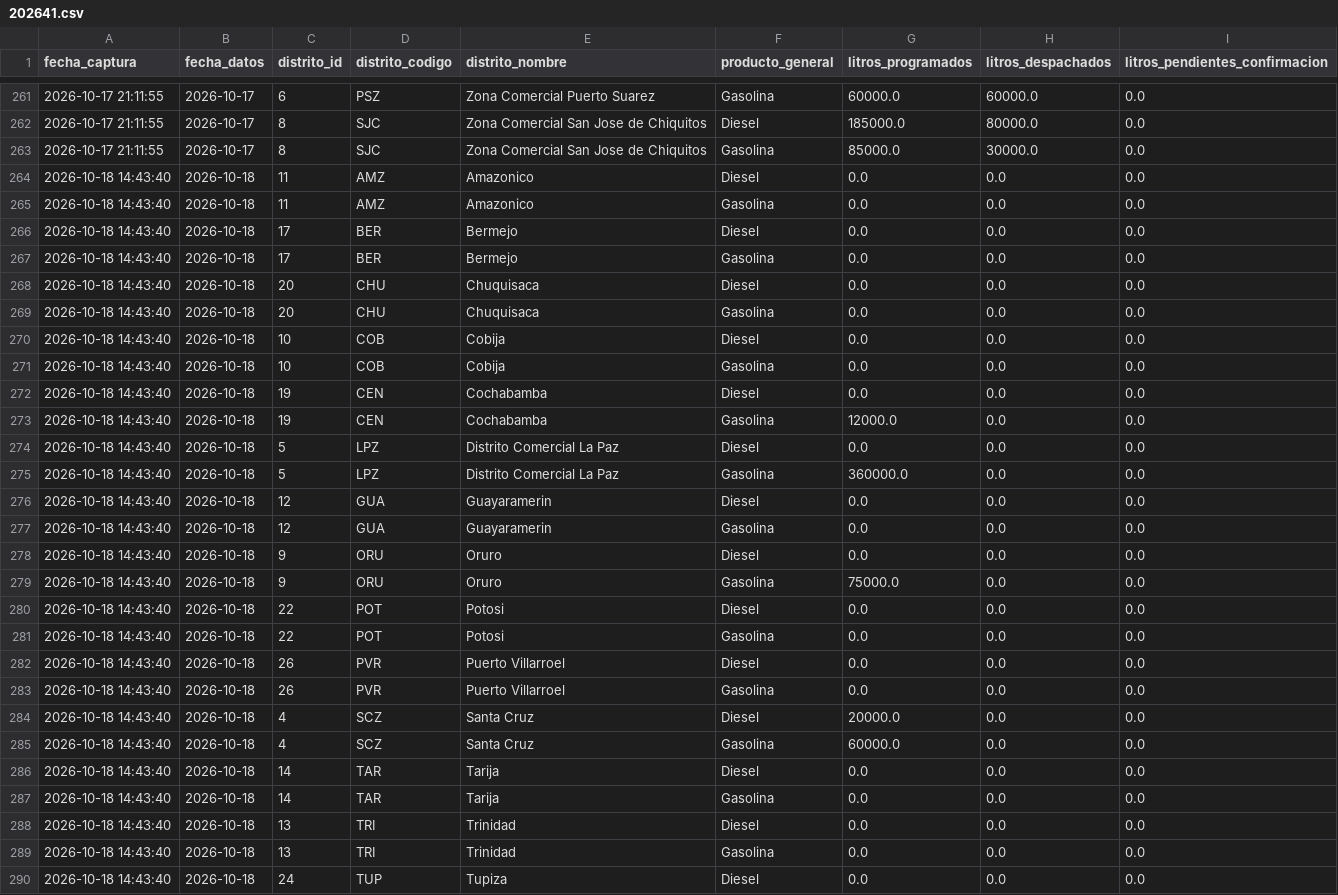
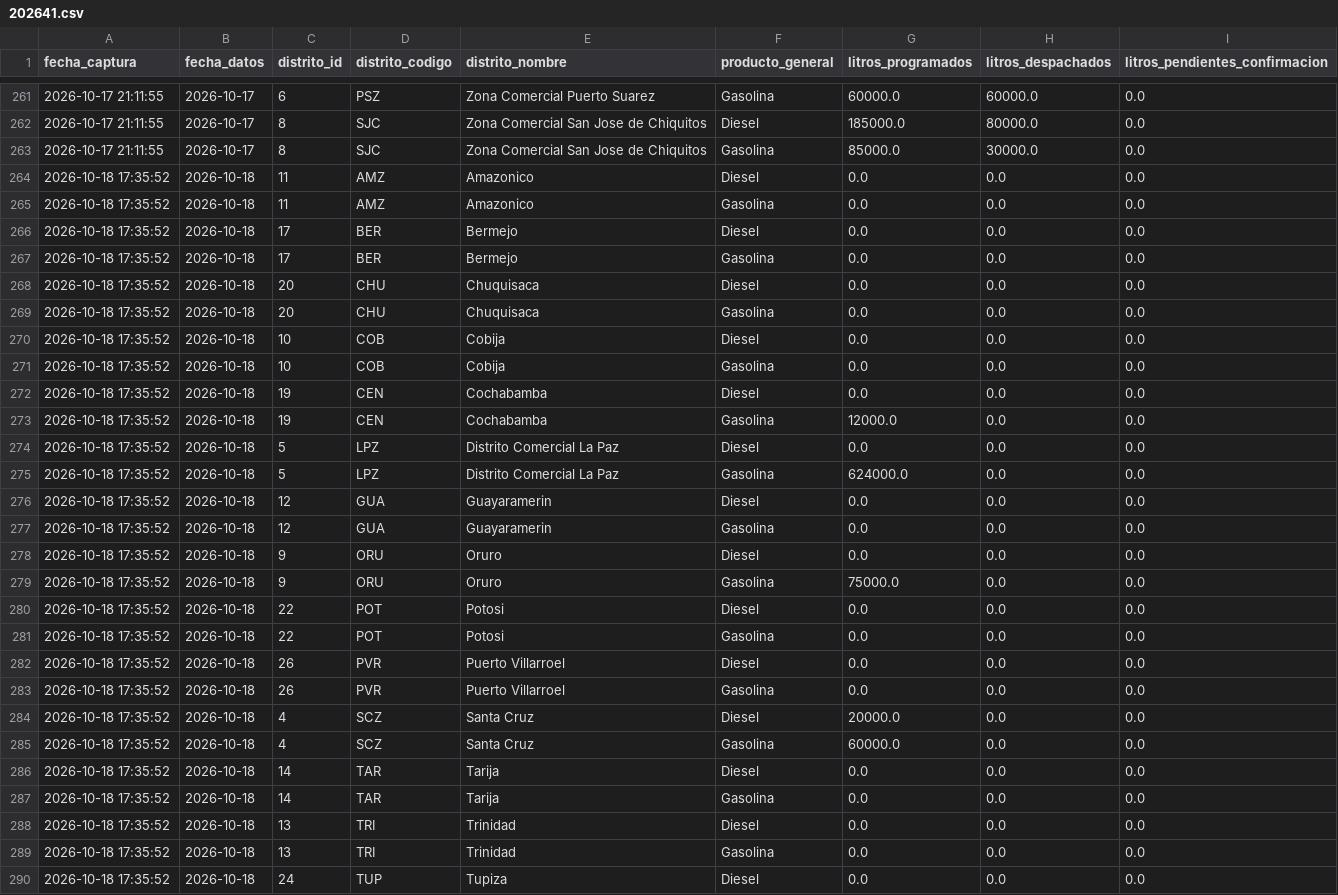
Before and after one commit to sociedatos/bo-combustible, a CSV file: data_ypfb/resumen/202641.csv, drawn as a sheet; only a part is shown, gaps mark what is left out; the diff covers the shown part only.

```diff
--- a/data_ypfb/resumen/202641.csv
+++ b/data_ypfb/resumen/202641.csv
@@ -263,28 +263,28 @@ fecha_captura,fecha_datos,distrito_id,distrito_codigo,distrito_nombre,producto_g
 2026-10-17 21:11:55,2026-10-17,8,SJC,Zona Comercial San Jose de Chiquitos,Gasolina,85000.0,30000.0,0.0
-2026-10-18 14:43:40,2026-10-18,11,AMZ,Amazonico,Diesel,0.0,0.0,0.0
-2026-10-18 14:43:40,2026-10-18,11,AMZ,Amazonico,Gasolina,0.0,0.0,0.0
-2026-10-18 14:43:40,2026-10-18,17,BER,Bermejo,Diesel,0.0,0.0,0.0
-2026-10-18 14:43:40,2026-10-18,17,BER,Bermejo,Gasolina,0.0,0.0,0.0
-2026-10-18 14:43:40,2026-10-18,20,CHU,Chuquisaca,Diesel,0.0,0.0,0.0
-2026-10-18 14:43:40,2026-10-18,20,CHU,Chuquisaca,Gasolina,0.0,0.0,0.0
-2026-10-18 14:43:40,2026-10-18,10,COB,Cobija,Diesel,0.0,0.0,0.0
-2026-10-18 14:43:40,2026-10-18,10,COB,Cobija,Gasolina,0.0,0.0,0.0
-2026-10-18 14:43:40,2026-10-18,19,CEN,Cochabamba,Diesel,0.0,0.0,0.0
-2026-10-18 14:43:40,2026-10-18,19,CEN,Cochabamba,Gasolina,12000.0,0.0,0.0
-2026-10-18 14:43:40,2026-10-18,5,LPZ,Distrito Comercial La Paz,Diesel,0.0,0.0,0.0
-2026-10-18 14:43:40,2026-10-18,5,LPZ,Distrito Comercial La Paz,Gasolina,360000.0,0.0,0.0
-2026-10-18 14:43:40,2026-10-18,12,GUA,Guayaramerin,Diesel,0.0,0.0,0.0
-2026-10-18 14:43:40,2026-10-18,12,GUA,Guayaramerin,Gasolina,0.0,0.0,0.0
-2026-10-18 14:43:40,2026-10-18,9,ORU,Oruro,Diesel,0.0,0.0,0.0
-2026-10-18 14:43:40,2026-10-18,9,ORU,Oruro,Gasolina,75000.0,0.0,0.0
-2026-10-18 14:43:40,2026-10-18,22,POT,Potosi,Diesel,0.0,0.0,0.0
-2026-10-18 14:43:40,2026-10-18,22,POT,Potosi,Gasolina,0.0,0.0,0.0
-2026-10-18 14:43:40,2026-10-18,26,PVR,Puerto Villarroel,Diesel,0.0,0.0,0.0
-2026-10-18 14:43:40,2026-10-18,26,PVR,Puerto Villarroel,Gasolina,0.0,0.0,0.0
-2026-10-18 14:43:40,2026-10-18,4,SCZ,Santa Cruz,Diesel,20000.0,0.0,0.0
-2026-10-18 14:43:40,2026-10-18,4,SCZ,Santa Cruz,Gasolina,60000.0,0.0,0.0
-2026-10-18 14:43:40,2026-10-18,14,TAR,Tarija,Diesel,0.0,0.0,0.0
-2026-10-18 14:43:40,2026-10-18,14,TAR,Tarija,Gasolina,0.0,0.0,0.0
-2026-10-18 14:43:40,2026-10-18,13,TRI,Trinidad,Diesel,0.0,0.0,0.0
-2026-10-18 14:43:40,2026-10-18,13,TRI,Trinidad,Gasolina,0.0,0.0,0.0
-2026-10-18 14:43:40,2026-10-18,24,TUP,Tupiza,Diesel,0.0,0.0,0.0
+2026-10-18 17:35:52,2026-10-18,11,AMZ,Amazonico,Diesel,0.0,0.0,0.0
+2026-10-18 17:35:52,2026-10-18,11,AMZ,Amazonico,Gasolina,0.0,0.0,0.0
+2026-10-18 17:35:52,2026-10-18,17,BER,Bermejo,Diesel,0.0,0.0,0.0
+2026-10-18 17:35:52,2026-10-18,17,BER,Bermejo,Gasolina,0.0,0.0,0.0
+2026-10-18 17:35:52,2026-10-18,20,CHU,Chuquisaca,Diesel,0.0,0.0,0.0
+2026-10-18 17:35:52,2026-10-18,20,CHU,Chuquisaca,Gasolina,0.0,0.0,0.0
+2026-10-18 17:35:52,2026-10-18,10,COB,Cobija,Diesel,0.0,0.0,0.0
+2026-10-18 17:35:52,2026-10-18,10,COB,Cobija,Gasolina,0.0,0.0,0.0
+2026-10-18 17:35:52,2026-10-18,19,CEN,Cochabamba,Diesel,0.0,0.0,0.0
+2026-10-18 17:35:52,2026-10-18,19,CEN,Cochabamba,Gasolina,12000.0,0.0,0.0
+2026-10-18 17:35:52,2026-10-18,5,LPZ,Distrito Comercial La Paz,Diesel,0.0,0.0,0.0
+2026-10-18 17:35:52,2026-10-18,5,LPZ,Distrito Comercial La Paz,Gasolina,624000.0,0.0,0.0
+2026-10-18 17:35:52,2026-10-18,12,GUA,Guayaramerin,Diesel,0.0,0.0,0.0
+2026-10-18 17:35:52,2026-10-18,12,GUA,Guayaramerin,Gasolina,0.0,0.0,0.0
+2026-10-18 17:35:52,2026-10-18,9,ORU,Oruro,Diesel,0.0,0.0,0.0
+2026-10-18 17:35:52,2026-10-18,9,ORU,Oruro,Gasolina,75000.0,0.0,0.0
+2026-10-18 17:35:52,2026-10-18,22,POT,Potosi,Diesel,0.0,0.0,0.0
+2026-10-18 17:35:52,2026-10-18,22,POT,Potosi,Gasolina,0.0,0.0,0.0
+2026-10-18 17:35:52,2026-10-18,26,PVR,Puerto Villarroel,Diesel,0.0,0.0,0.0
+2026-10-18 17:35:52,2026-10-18,26,PVR,Puerto Villarroel,Gasolina,0.0,0.0,0.0
+2026-10-18 17:35:52,2026-10-18,4,SCZ,Santa Cruz,Diesel,20000.0,0.0,0.0
+2026-10-18 17:35:52,2026-10-18,4,SCZ,Santa Cruz,Gasolina,60000.0,0.0,0.0
+2026-10-18 17:35:52,2026-10-18,14,TAR,Tarija,Diesel,0.0,0.0,0.0
+2026-10-18 17:35:52,2026-10-18,14,TAR,Tarija,Gasolina,0.0,0.0,0.0
+2026-10-18 17:35:52,2026-10-18,13,TRI,Trinidad,Diesel,0.0,0.0,0.0
+2026-10-18 17:35:52,2026-10-18,13,TRI,Trinidad,Gasolina,0.0,0.0,0.0
+2026-10-18 17:35:52,2026-10-18,24,TUP,Tupiza,Diesel,0.0,0.0,0.0
```
Also changed, not shown: 13 edited cells elsewhere in this file, data_ypfb/programacion/202641.csv, 2 other files.
